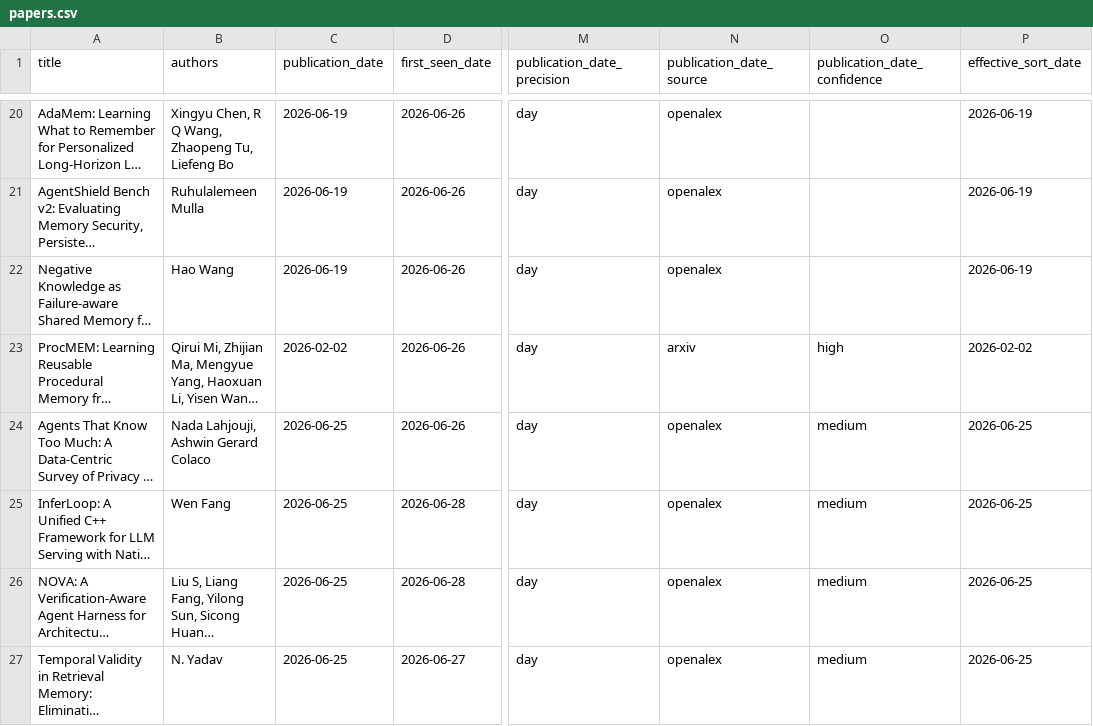
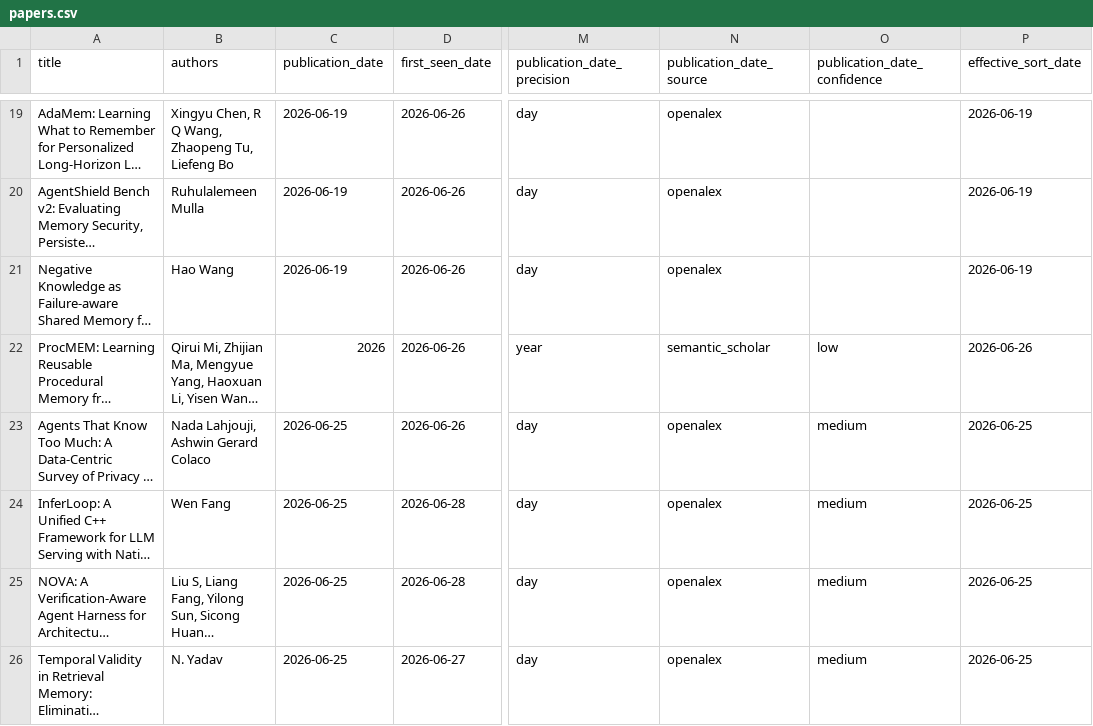
Before and after one commit to vernerisirva/agentmempaper, a CSV file: docs/data/papers.csv, drawn as a sheet; only a part is shown, gaps mark what is left out; long unchanged cells end in …; addresses are those after the commit; the diff covers the shown part only; the diff names each change by its address in the sheet, - before the commit and + after, or states it on an @@ line.

Commit message:
chore: polish paper scout demo wording

```diff
--- a/docs/data/papers.csv
+++ b/docs/data/papers.csv
-C22 (publication_date): 2026-02-02
+C22 (publication_date): 2026
-M22 (publication_date_precision): day
+M22 (publication_date_precision): year
-N22 (publication_date_source): arxiv
+N22 (publication_date_source): semantic_scholar
-O22 (publication_date_confidence): high
+O22 (publication_date_confidence): low
-P22 (effective_sort_date): 2026-02-02
+P22 (effective_sort_date): 2026-06-26
```
Also changed, not shown: 2 added rows and 2 removed rows elsewhere in this file, 11 other files.
